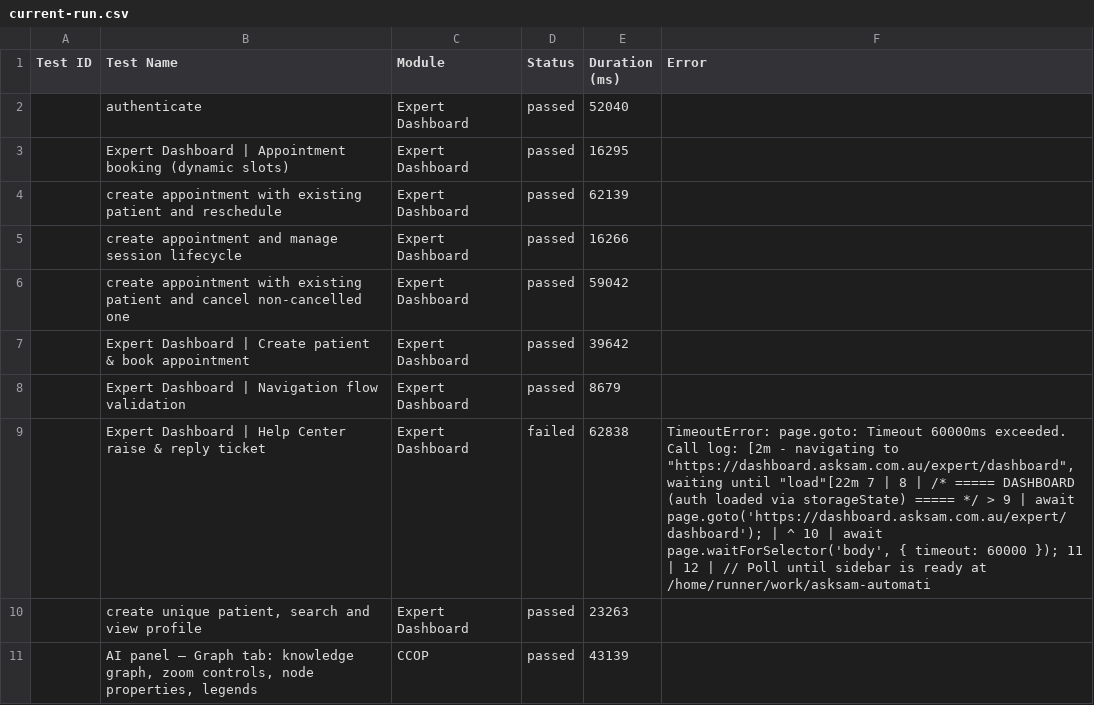
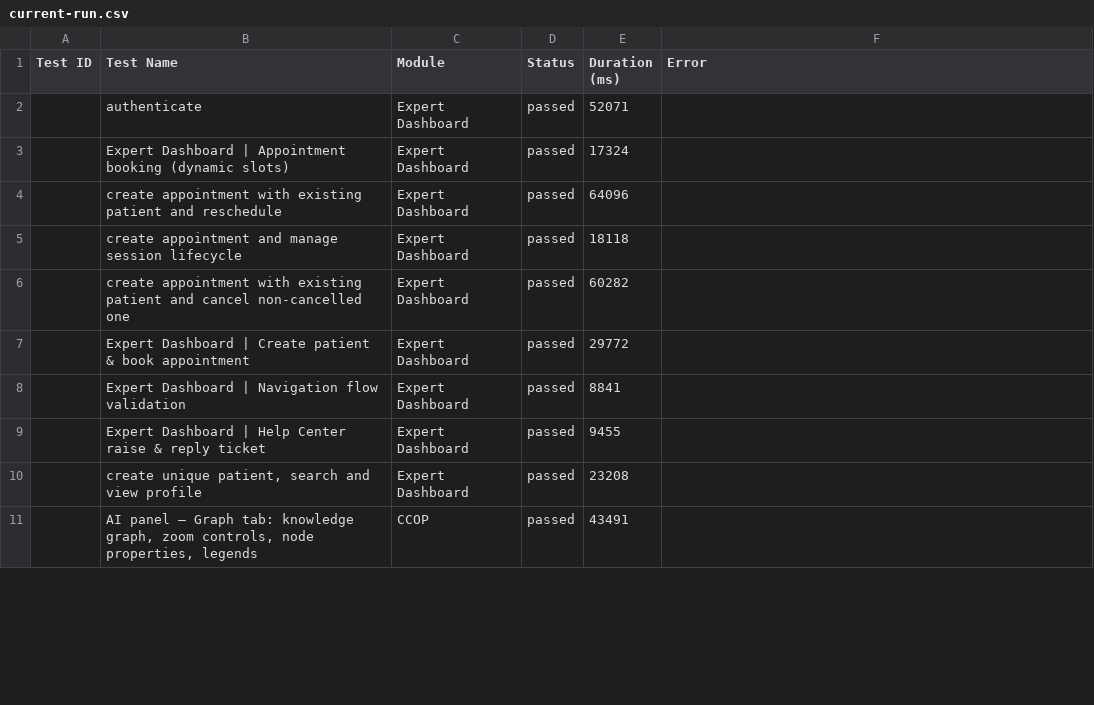
Before and after one commit to saira-uwc/asksam-automation-new, a CSV file: docs/exports/current-run.csv, drawn as a sheet; only a part is shown; the diff covers the shown part only; the diff names each change by its address in the sheet, - before the commit and + after, or states it on an @@ line.

```diff
--- a/docs/exports/current-run.csv
+++ b/docs/exports/current-run.csv
-E2 (Duration (ms)): 52040
+E2 (Duration (ms)): 52071
-E3 (Duration (ms)): 16295
+E3 (Duration (ms)): 17324
-E4 (Duration (ms)): 62139
+E4 (Duration (ms)): 64096
-E5 (Duration (ms)): 16266
+E5 (Duration (ms)): 18118
-E6 (Duration (ms)): 59042
+E6 (Duration (ms)): 60282
-E7 (Duration (ms)): 39642
+E7 (Duration (ms)): 29772
-E8 (Duration (ms)): 8679
+E8 (Duration (ms)): 8841
-D9 (Status): failed
+D9 (Status): passed
-E9 (Duration (ms)): 62838
+E9 (Duration (ms)): 9455
-F9 (Error): TimeoutError: page.goto: Timeout 60000ms exceeded. Call log: [2m - navigating to "https://dashboard.asksam.com.au/expert/dashboard", waiting until "load"[22m 7 | 8 | /* ===== DASHBOARD (auth loaded via storageState) ===== */ > 9 | await page.goto('https://dashboard.asksam.com.au/expert/dashboard'); | ^ 10 | await page.waitForSelector('body', { timeout: 60000 }); 11 | 12 | // Poll until sidebar is ready at /home/runner/work/asksam-automati
+F9 (Error): (empty)
-E10 (Duration (ms)): 23263
+E10 (Duration (ms)): 23208
-E11 (Duration (ms)): 43139
+E11 (Duration (ms)): 43491
```
Also changed, not shown: 11 edited cells elsewhere in this file, docs/exports/all-runs-summary.csv, 21 other files.
